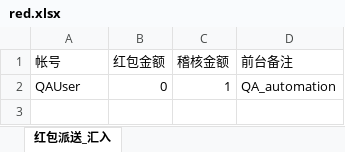
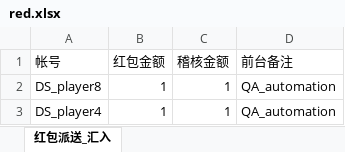
Before and after one commit to eos1209/auto_test, an Excel workbook: test_data/document/red.xlsx, sheet 红包派送_汇入, drawn as a sheet; values as stored, in another font and other column widths than the file's, no borders; the diff names each change by its address in the sheet, - before the commit and + after, or states it on an @@ line.

```diff
--- a/test_data/document/red.xlsx (sheet 红包派送_汇入)
+++ b/test_data/document/red.xlsx (sheet 红包派送_汇入)
-A2 (帐号): QAUser
+A2 (帐号): DS_player8
-B2 (红包金额): 0
+B2 (红包金额): 1
+row 3: DS_player4 | 1 | 1 | QA_automation
```
Also changed, not shown: test_data/document/memberImport.xlsx, 7 other files.
